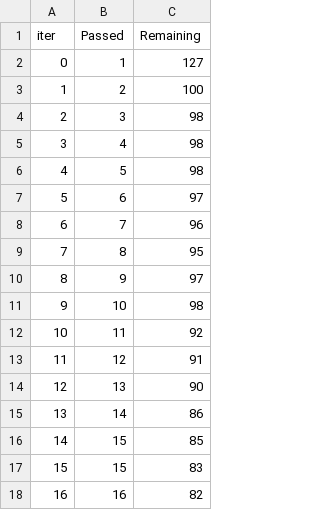
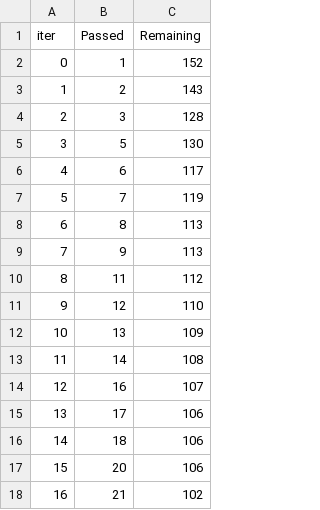
Before and after one commit to MertKara2000/Titanic, a TSV file: catboost_info/time_left.tsv, drawn as a sheet; only a part is shown; the diff covers the shown part only.

```diff
--- a/catboost_info/time_left.tsv
+++ b/catboost_info/time_left.tsv
@@ -1,18 +1,18 @@
 iter	Passed	Remaining
-0	1	127
-1	2	100
-2	3	98
-3	4	98
-4	5	98
-5	6	97
-6	7	96
-7	8	95
-8	9	97
-9	10	98
-10	11	92
-11	12	91
-12	13	90
-13	14	86
-14	15	85
-15	15	83
-16	16	82
+0	1	152
+1	2	143
+2	3	128
+3	5	130
+4	6	117
+5	7	119
+6	8	113
+7	9	113
+8	11	112
+9	12	110
+10	13	109
+11	14	108
+12	16	107
+13	17	106
+14	18	106
+15	20	106
+16	21	102
```
Also changed, not shown: 161 edited cells elsewhere in this file, catboost_info/learn_error.tsv, 8 other files.
